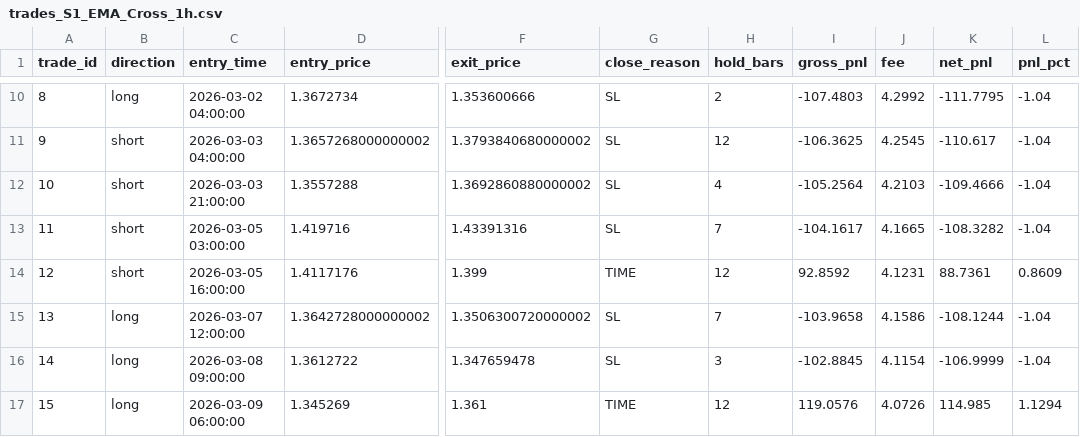
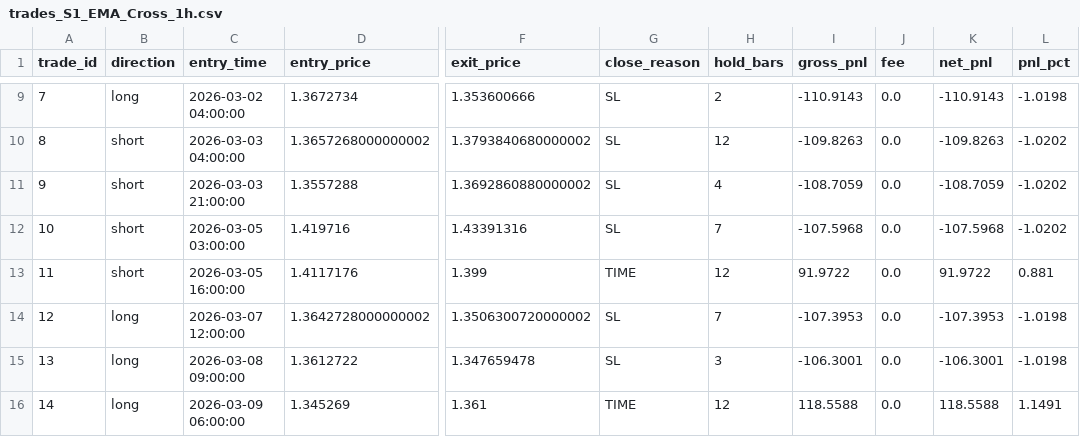
Before and after one commit to nimnusmik/quant_trading, a CSV file: results/csv/trades_S1_EMA_Cross_1h.csv, drawn as a sheet; only a part is shown, gaps mark what is left out; addresses are those after the commit; the diff covers the shown part only; the diff names each change by its address in the sheet, - before the commit and + after, or states it on an @@ line.

```diff
--- a/results/csv/trades_S1_EMA_Cross_1h.csv
+++ b/results/csv/trades_S1_EMA_Cross_1h.csv
@@ column A (trade_id) renumbered from row 2 down @@
-I9 (gross_pnl): -107.4803
+I9 (gross_pnl): -110.9143
-J9 (fee): 4.2992
+J9 (fee): 0.0
-K9 (net_pnl): -111.7795
+K9 (net_pnl): -110.9143
-L9 (pnl_pct): -1.04
+L9 (pnl_pct): -1.0198
-I10 (gross_pnl): -106.3625
+I10 (gross_pnl): -109.8263
-J10 (fee): 4.2545
+J10 (fee): 0.0
-K10 (net_pnl): -110.617
+K10 (net_pnl): -109.8263
-L10:L12 (pnl_pct): -1.04
+L10:L12 (pnl_pct): -1.0202
-I11 (gross_pnl): -105.2564
+I11 (gross_pnl): -108.7059
-J11 (fee): 4.2103
+J11 (fee): 0.0
-K11 (net_pnl): -109.4666
+K11 (net_pnl): -108.7059
-I12 (gross_pnl): -104.1617
+I12 (gross_pnl): -107.5968
-J12 (fee): 4.1665
+J12 (fee): 0.0
-K12 (net_pnl): -108.3282
+K12 (net_pnl): -107.5968
-I13 (gross_pnl): 92.8592
+I13 (gross_pnl): 91.9722
-J13 (fee): 4.1231
+J13 (fee): 0.0
-K13 (net_pnl): 88.7361
+K13 (net_pnl): 91.9722
-L13 (pnl_pct): 0.8609
+L13 (pnl_pct): 0.881
-I14 (gross_pnl): -103.9658
+I14 (gross_pnl): -107.3953
-J14 (fee): 4.1586
+J14 (fee): 0.0
-K14 (net_pnl): -108.1244
+K14 (net_pnl): -107.3953
-L14:L15 (pnl_pct): -1.04
+L14:L15 (pnl_pct): -1.0198
-I15 (gross_pnl): -102.8845
+I15 (gross_pnl): -106.3001
-J15 (fee): 4.1154
+J15 (fee): 0.0
-K15 (net_pnl): -106.9999
+K15 (net_pnl): -106.3001
-I16 (gross_pnl): 119.0576
+I16 (gross_pnl): 118.5588
-J16 (fee): 4.0726
+J16 (fee): 0.0
-K16 (net_pnl): 114.985
+K16 (net_pnl): 118.5588
-L16 (pnl_pct): 1.1294
+L16 (pnl_pct): 1.1491
```
Also changed, not shown: 1 removed row and 72 edited cells elsewhere in this file, results/csv/trades_S2_VWAP_Bounce_5m.csv, results/csv/trades_S3_RSI_Extreme_1h.csv, 26 other files.
